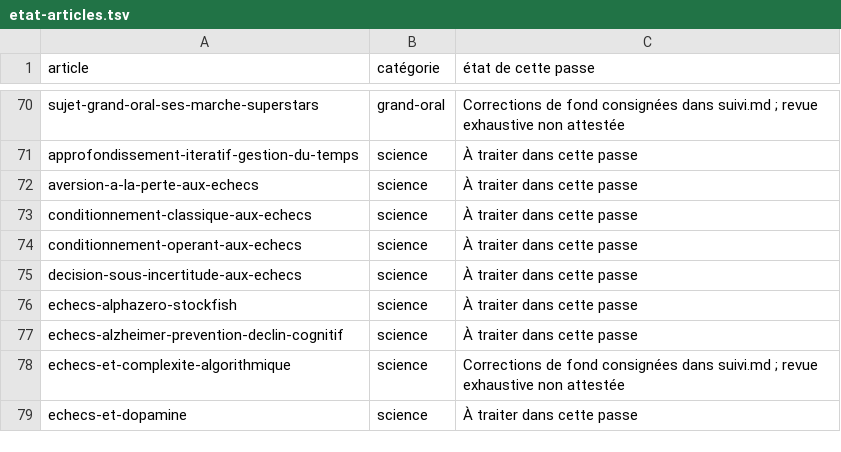
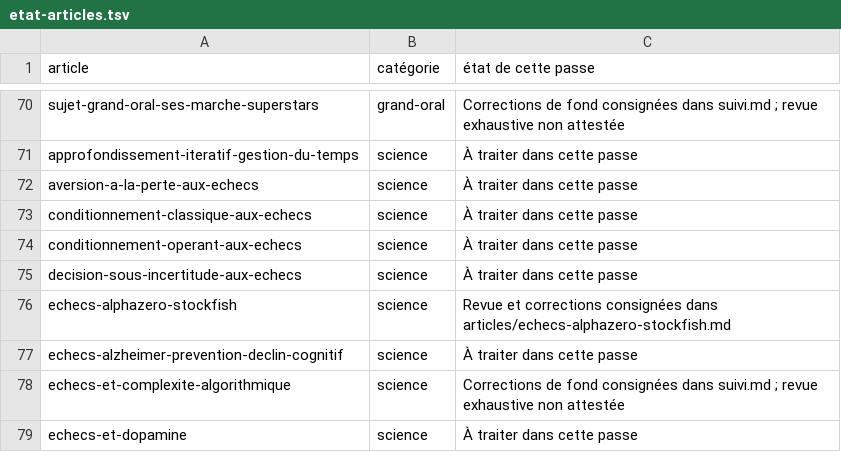
Before and after one commit to Frozalex/blogdungaucher, a TSV file: docs/corrections-editoriales/etat-articles.tsv, drawn as a sheet; only a part is shown, gaps mark what is left out.

Commit message:
fix(alphazero): distinguer les protocoles et corriger la recherche MCTS

```diff
--- a/docs/corrections-editoriales/etat-articles.tsv
+++ b/docs/corrections-editoriales/etat-articles.tsv
@@ -75,3 +75,3 @@ conditionnement-operant-aux-echecs	science	À traiter dans cette passe
 decision-sous-incertitude-aux-echecs	science	À traiter dans cette passe
-echecs-alphazero-stockfish	science	À traiter dans cette passe
+echecs-alphazero-stockfish	science	Revue et corrections consignées dans articles/echecs-alphazero-stockfish.md
 echecs-alzheimer-prevention-declin-cognitif	science	À traiter dans cette passe
```
Also changed, not shown: 4 other files.
